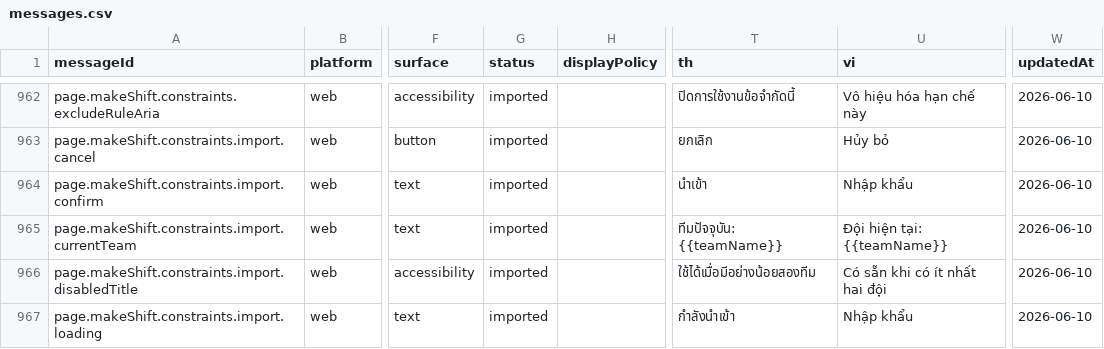
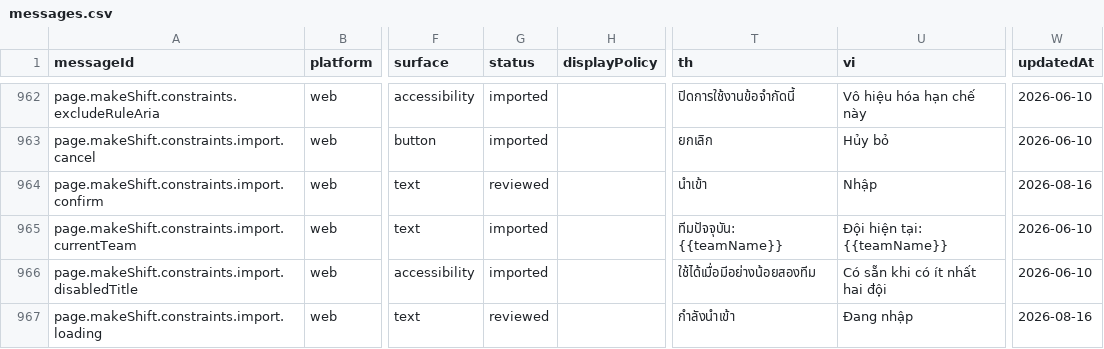
Before and after one commit to gom-3/dutying-web-ai, a CSV file: apps/app/i18n/catalog/messages.csv, drawn as a sheet; only a part is shown, gaps mark what is left out; the diff covers the shown part only; the diff names each change by its address in the sheet, - before the commit and + after, or states it on an @@ line.

```diff
--- a/apps/app/i18n/catalog/messages.csv
+++ b/apps/app/i18n/catalog/messages.csv
-G964 (status): imported
+G964 (status): reviewed
-U964 (vi): Nhập khẩu
+U964 (vi): Nhập
-W964 (updatedAt): 2026-06-10
+W964 (updatedAt): 2026-08-16
-G967 (status): imported
+G967 (status): reviewed
-U967 (vi): Nhập khẩu
+U967 (vi): Đang nhập
-W967 (updatedAt): 2026-06-10
+W967 (updatedAt): 2026-08-16
```
Also changed, not shown: 120 edited cells elsewhere in this file, 3 other files.
